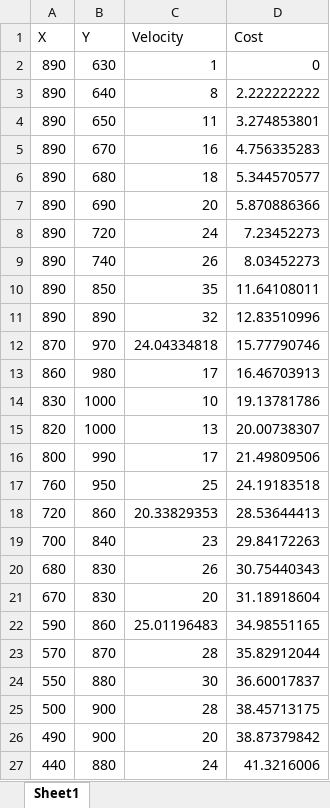
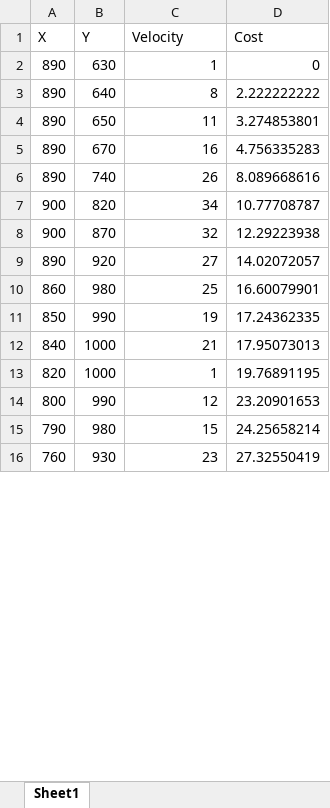
Before and after one commit to Eddaga/RRTstar, an Excel workbook: foundPath/10000pathNodes.xlsx, sheet Sheet1, drawn as a sheet; only a part is shown; values as stored, in another font and other column widths than the file's, no borders; removed rows and columns are numbered as before the commit, all else as after; the diff covers the shown part only; the diff names each change by its address in the sheet, - before the commit and + after, or states it on an @@ line.

```diff
--- a/foundPath/10000pathNodes.xlsx (sheet Sheet1)
+++ b/foundPath/10000pathNodes.xlsx (sheet Sheet1)
-row 6: 890 | 680 | 18 | 5.344570577
-row 7: 890 | 690 | 20 | 5.870886366
-row 8: 890 | 720 | 24 | 7.23452273
-D6 (Cost): 8.03452273
+D6 (Cost): 8.089668616
-row 10: 890 | 850 | 35 | 11.64108011
-row 11: 890 | 890 | 32 | 12.83510996
-row 12: 870 | 970 | 24.04334818 | 15.77790746
+row 7: 900 | 820 | 34 | 10.77708787
+row 8: 900 | 870 | 32 | 12.29223938
+row 9: 890 | 920 | 27 | 14.02072057
-C10 (Velocity): 17
+C10 (Velocity): 25
-D10 (Cost): 16.46703913
+D10 (Cost): 16.60079901
-row 14: 830 | 1000 | 10 | 19.13781786
+row 11: 850 | 990 | 19 | 17.24362335
+row 12: 840 | 1000 | 21 | 17.95073013
-C13 (Velocity): 13
+C13 (Velocity): 1
-D13 (Cost): 20.00738307
+D13 (Cost): 19.76891195
-C14 (Velocity): 17
+C14 (Velocity): 12
-D14 (Cost): 21.49809506
+D14 (Cost): 23.20901653
-row 17: 760 | 950 | 25 | 24.19183518
-row 18: 720 | 860 | 20.33829353 | 28.53644413
-row 19: 700 | 840 | 23 | 29.84172263
-row 20: 680 | 830 | 26 | 30.75440343
-row 21: 670 | 830 | 20 | 31.18918604
-row 22: 590 | 860 | 25.01196483 | 34.98551165
-row 23: 570 | 870 | 28 | 35.82912044
-row 24: 550 | 880 | 30 | 36.60017837
-row 25: 500 | 900 | 28 | 38.45713175
-row 26: 490 | 900 | 20 | 38.87379842
-row 27: 440 | 880 | 24 | 41.3216006
+row 15: 790 | 980 | 15 | 24.25658214
+row 16: 760 | 930 | 23 | 27.32550419
```
Also changed, not shown: 41 added rows, 30 removed rows and 8 edited cells elsewhere in this sheet, Power/Cut10000.xlsx, Power/Full10000.xlsx, 17 other files.
